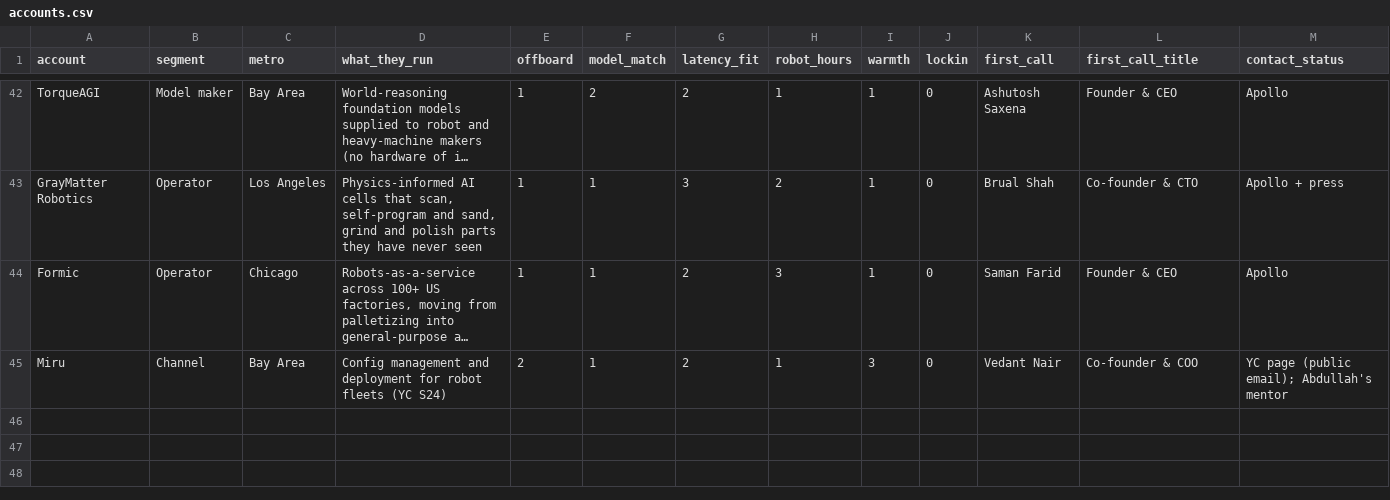
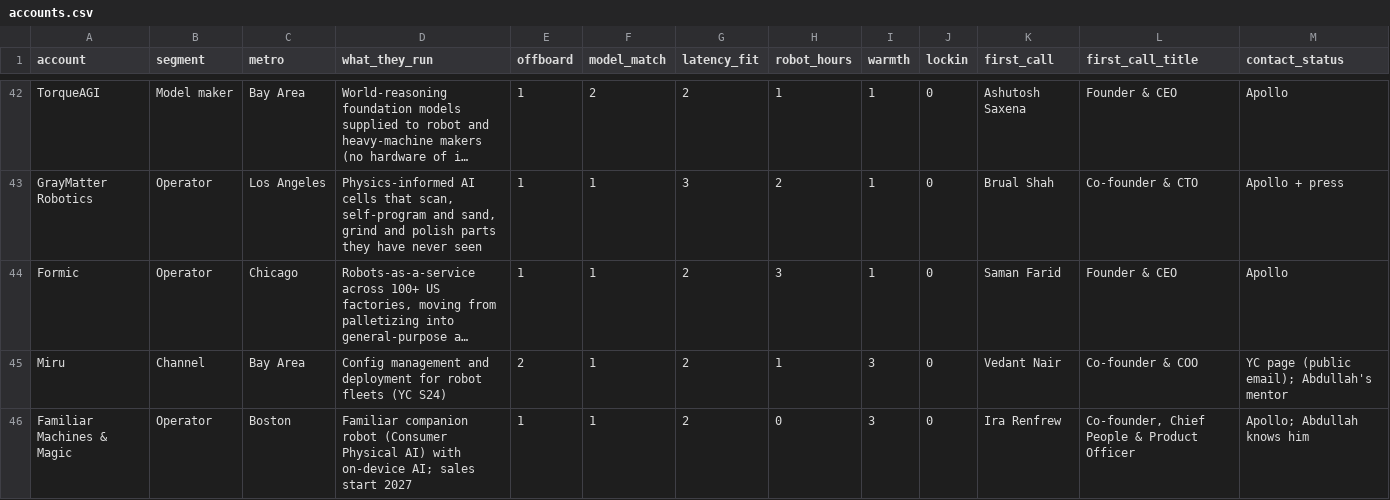
Before and after one commit to Abdullah-coder25/Robot-Fleet-Inference, a CSV file: data/accounts.csv, drawn as a sheet; only a part is shown, gaps mark what is left out; long unchanged cells end in …; rows hold the shown columns only; the diff names each change by its address in the sheet, - before the commit and + after, or states it on an @@ line.

```diff
--- a/data/accounts.csv
+++ b/data/accounts.csv
+row 46: Familiar Machines & Magic | Operator | Boston | Familiar companion robot (Consumer Physical AI) with on-device AI; sales start 2027 | 1 | 1 | 2 | 0 | 3 | 0 | Ira Renfrew | Co-founder, Chief People & Product Officer | Apollo; Abdullah knows him
```
Also changed, not shown: out/ranked.csv, 2 other files.
